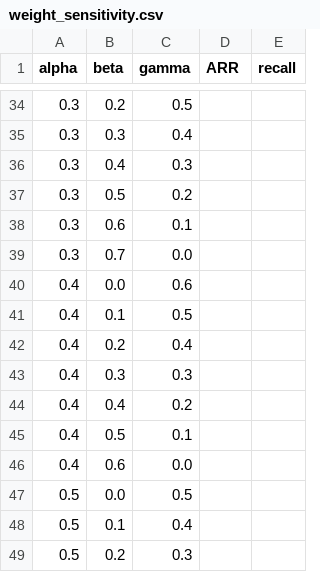
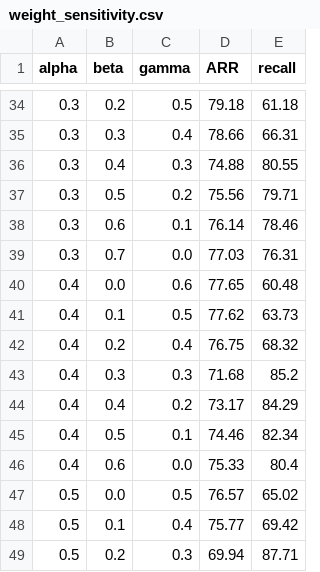
Before and after one commit to MUsamaNazir/dynamic-xai-intrusion-detection, a CSV file: results/weight_sensitivity.csv, drawn as a sheet; only a part is shown, gaps mark what is left out; the diff covers the shown part only.

```diff
--- a/results/weight_sensitivity.csv
+++ b/results/weight_sensitivity.csv
@@ -34,16 +34,16 @@ alpha,beta,gamma,ARR,recall
-0.3,0.2,0.5,,
-0.3,0.3,0.4,,
-0.3,0.4,0.3,,
-0.3,0.5,0.2,,
-0.3,0.6,0.1,,
-0.3,0.7,0.0,,
-0.4,0.0,0.6,,
-0.4,0.1,0.5,,
-0.4,0.2,0.4,,
-0.4,0.3,0.3,,
-0.4,0.4,0.2,,
-0.4,0.5,0.1,,
-0.4,0.6,0.0,,
-0.5,0.0,0.5,,
-0.5,0.1,0.4,,
-0.5,0.2,0.3,,
+0.3,0.2,0.5,79.18,61.18
+0.3,0.3,0.4,78.66,66.31
+0.3,0.4,0.3,74.88,80.55
+0.3,0.5,0.2,75.56,79.71
+0.3,0.6,0.1,76.14,78.46
+0.3,0.7,0.0,77.03,76.31
+0.4,0.0,0.6,77.65,60.48
+0.4,0.1,0.5,77.62,63.73
+0.4,0.2,0.4,76.75,68.32
+0.4,0.3,0.3,71.68,85.2
+0.4,0.4,0.2,73.17,84.29
+0.4,0.5,0.1,74.46,82.34
+0.4,0.6,0.0,75.33,80.4
+0.5,0.0,0.5,76.57,65.02
+0.5,0.1,0.4,75.77,69.42
+0.5,0.2,0.3,69.94,87.71
```
Also changed, not shown: 100 edited cells elsewhere in this file, results/theta_sweep.csv, 30 other files.
